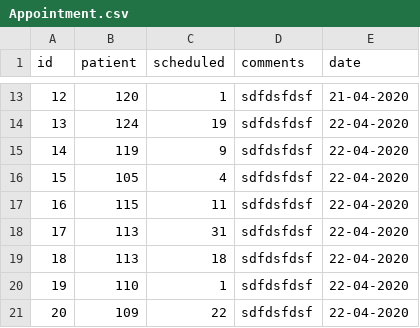
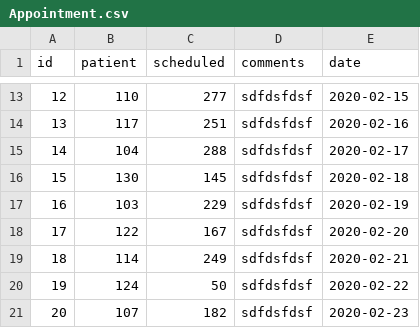
Before and after one commit to ishitb/MeDrug-Server, a CSV file: dbmsback/Appointment.csv, drawn as a sheet; only a part is shown, gaps mark what is left out; the diff covers the shown part only.

```diff
--- a/dbmsback/Appointment.csv
+++ b/dbmsback/Appointment.csv
@@ -13,9 +13,9 @@ id,patient,scheduled,comments,date
-12,120,1,sdfdsfdsf,21-04-2020
-13,124,19,sdfdsfdsf,22-04-2020
-14,119,9,sdfdsfdsf,22-04-2020
-15,105,4,sdfdsfdsf,22-04-2020
-16,115,11,sdfdsfdsf,22-04-2020
-17,113,31,sdfdsfdsf,22-04-2020
-18,113,18,sdfdsfdsf,22-04-2020
-19,110,1,sdfdsfdsf,22-04-2020
-20,109,22,sdfdsfdsf,22-04-2020
+12,110,277,sdfdsfdsf,2020-02-15
+13,117,251,sdfdsfdsf,2020-02-16
+14,104,288,sdfdsfdsf,2020-02-17
+15,130,145,sdfdsfdsf,2020-02-18
+16,103,229,sdfdsfdsf,2020-02-19
+17,122,167,sdfdsfdsf,2020-02-20
+18,114,249,sdfdsfdsf,2020-02-21
+19,124,50,sdfdsfdsf,2020-02-22
+20,107,182,sdfdsfdsf,2020-02-23
```
Also changed, not shown: 32 edited cells elsewhere in this file, 2 other files.
